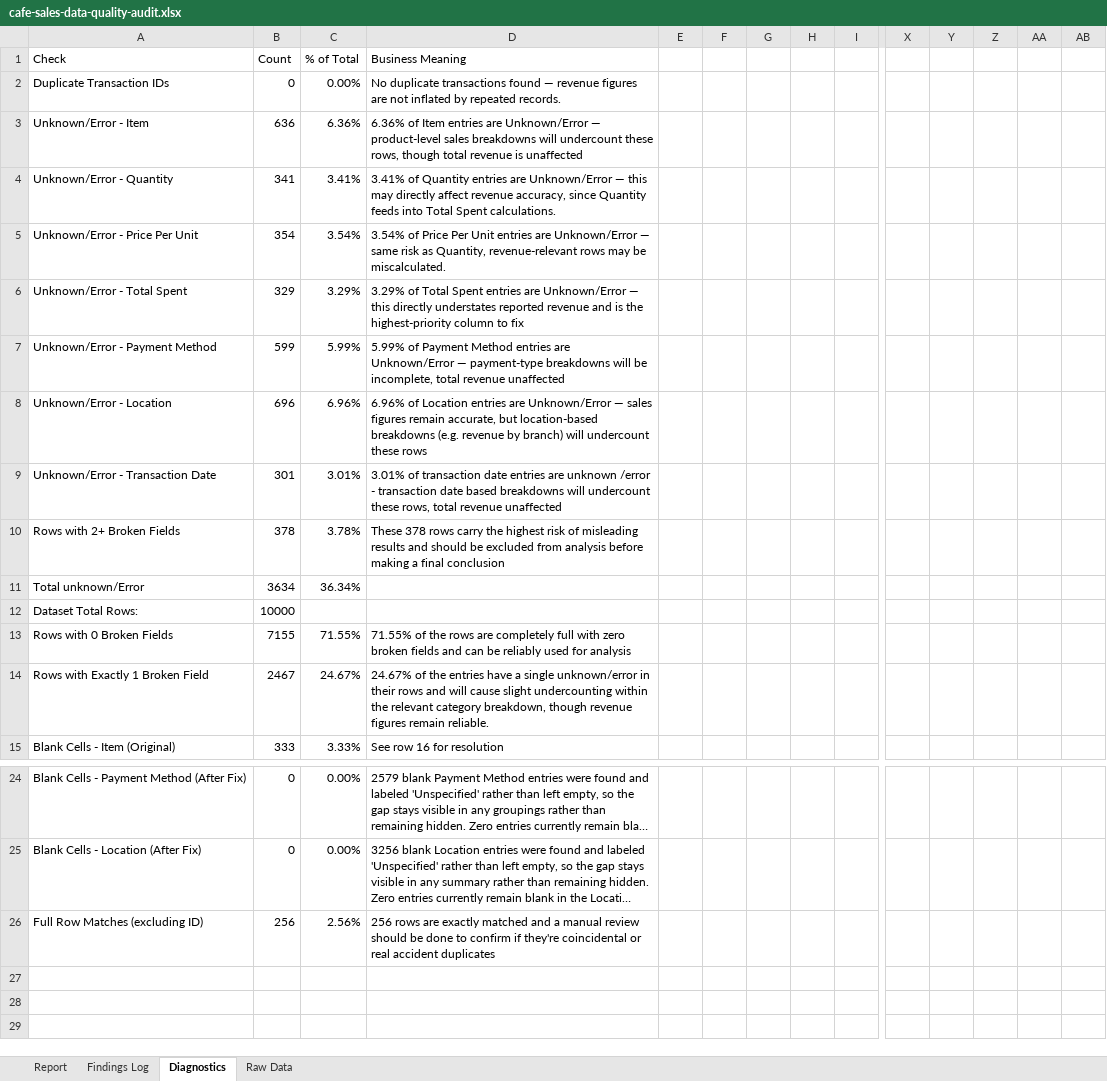
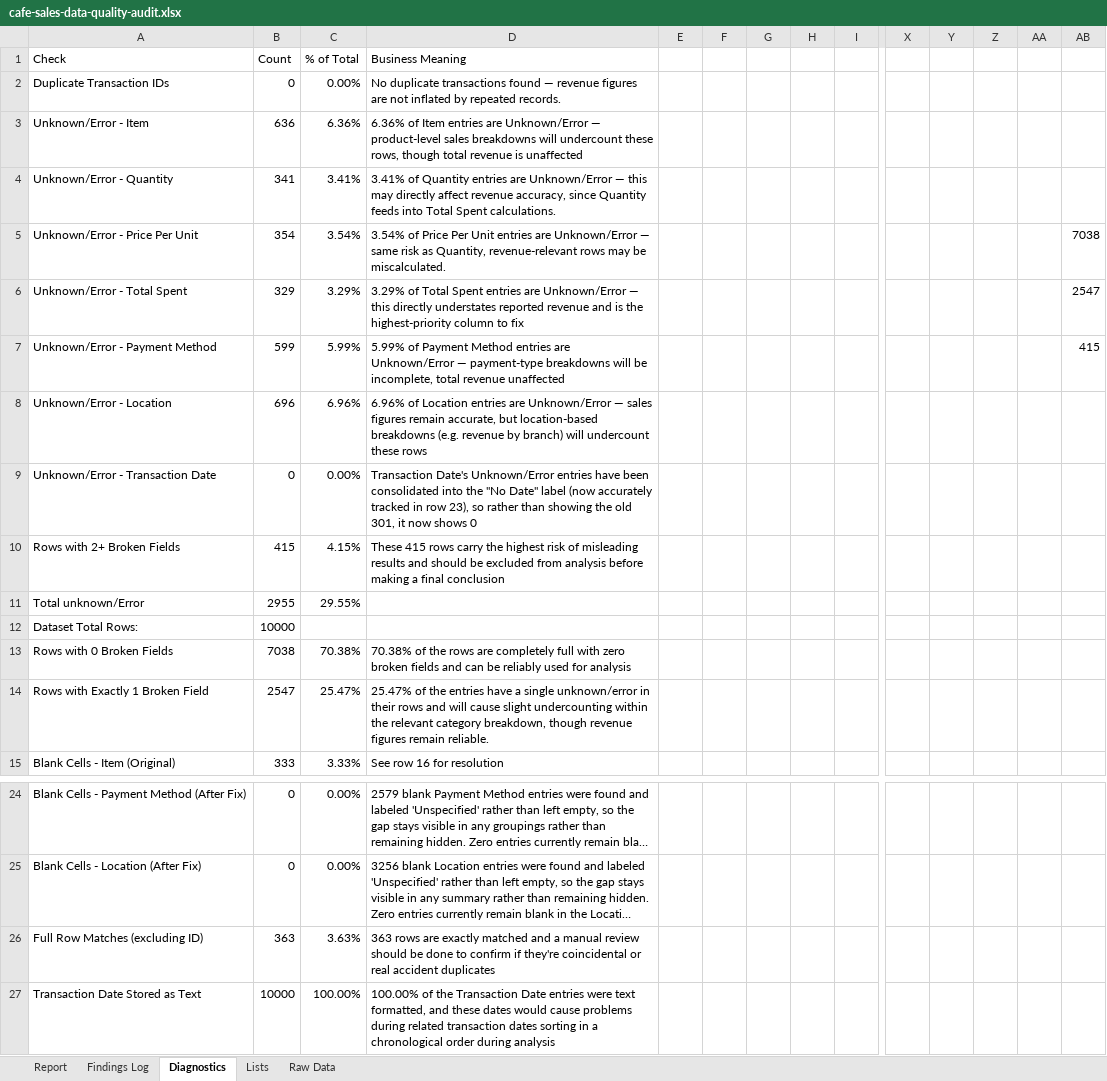
Before and after one commit to regan-rg/cafe-sales-data-quality-audit, an Excel workbook: data/cafe-sales-data-quality-audit.xlsx, sheet Diagnostics, drawn as a sheet; only a part is shown, gaps mark what is left out; long unchanged cells end in …; values as stored, in another font and other column widths than the file's, no borders; rows hold the shown columns only; the diff names each change by its address in the sheet, - before the commit and + after, or states it on an @@ line.

Commit message:
Day 11: fix text-formatted dates, add validation dropdown, correct ripple-effect bugs and a pre-existing Day 8 total error

```diff
--- a/data/cafe-sales-data-quality-audit.xlsx (sheet Diagnostics)
+++ b/data/cafe-sales-data-quality-audit.xlsx (sheet Diagnostics)
+sheet tab: Lists
-AB5: (empty)
+AB5: 7038
-AB6: (empty)
+AB6: 2547
-AB7: (empty)
+AB7: 415
-B9 (Count): 301
+B9 (Count): 0
-C9 (% of Total): 3.01%
+C9 (% of Total): 0.00%
-D9 (Business Meaning): 3.01% of transaction date entries are unknown /error - transaction date based breakdowns will undercount these rows, total revenue unaffected
+D9 (Business Meaning): Transaction Date's Unknown/Error entries have been consolidated into the "No Date" label (now accurately tracked in row 23), so rather than showing the old 301, it now shows 0
-B10 (Count): 378
+B10 (Count): 415
-C10 (% of Total): 3.78%
+C10 (% of Total): 4.15%
-D10 (Business Meaning): These 378 rows carry…
+D10 (Business Meaning): These 415 rows carry…
-B11 (Count): 3634
+B11 (Count): 2955
-C11 (% of Total): 36.34%
+C11 (% of Total): 29.55%
-B13 (Count): 7155
+B13 (Count): 7038
-C13 (% of Total): 71.55%
+C13 (% of Total): 70.38%
-D13 (Business Meaning): 71.55% of the…
+D13 (Business Meaning): 70.38% of the…
-B14 (Count): 2467
+B14 (Count): 2547
-C14 (% of Total): 24.67%
+C14 (% of Total): 25.47%
-D14 (Business Meaning): 24.67% of the…
+D14 (Business Meaning): 25.47% of the…
-B26 (Count): 256
+B26 (Count): 363
-C26 (% of Total): 2.56%
+C26 (% of Total): 3.63%
-D26 (Business Meaning): 256 rows are…
+D26 (Business Meaning): 363 rows are…
+row 27: Transaction Date Stored as Text | 10000 | 100.00% | 100.00% of the Transaction Date entries were text formatted, and these dates would cause problems during related transaction dates sorting in a chronological order during analysis
```
Also changed, not shown: sheet Raw Data, sheet Findings Log, sheet Report, formulas that keep their value.
